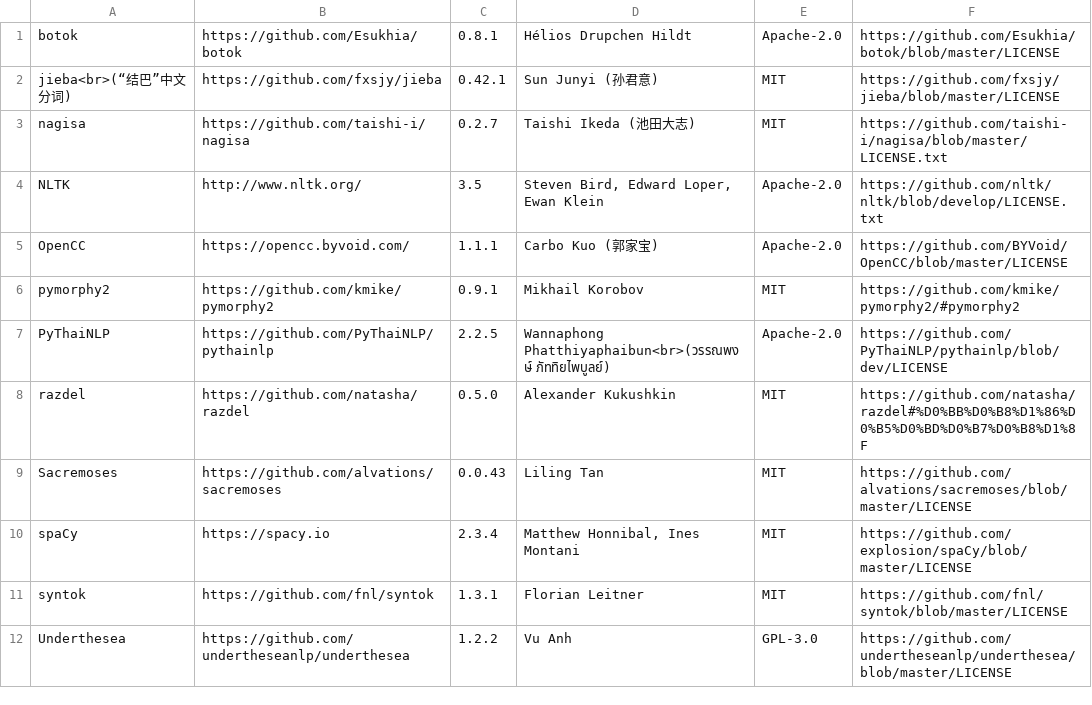
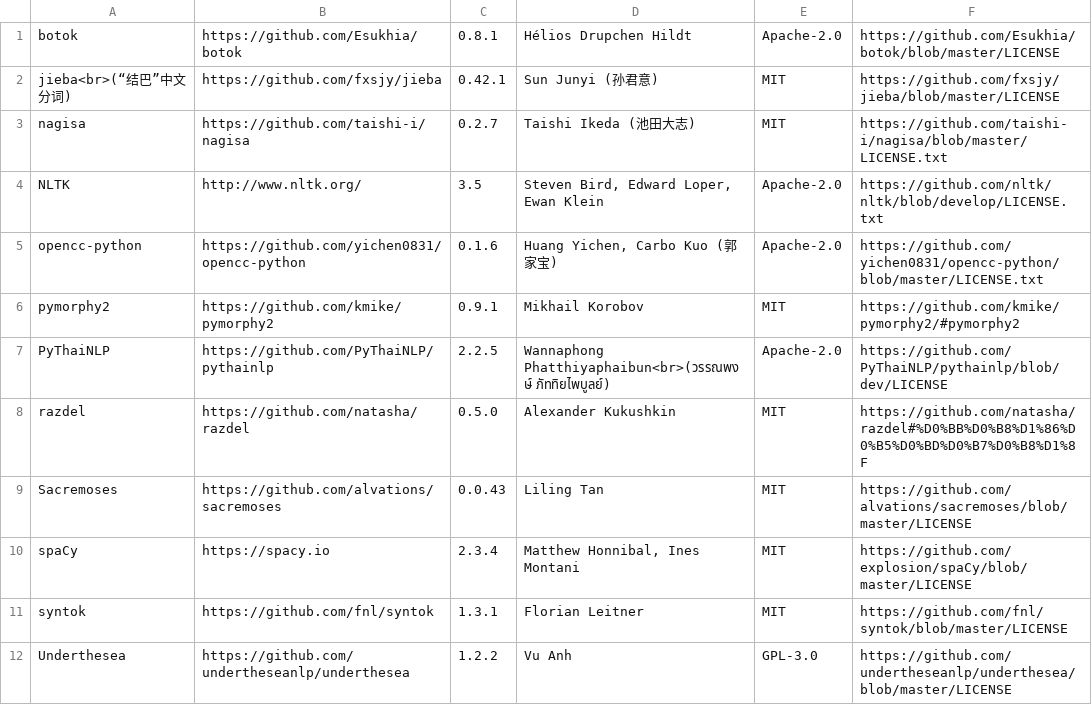
Before and after one commit to orgTestCodacy11KRepos110MB/repo-5838-Wordless, a CSV file: src/wl_acks/wl_acks_nlp.csv, drawn as a sheet; removed rows and columns are numbered as before the commit, all else as after; the diff names each change by its address in the sheet, - before the commit and + after, or states it on an @@ line.

Commit message:
Dependencies: 1. Add opencc-python 2. Remove OpenCC

```diff
--- a/src/wl_acks/wl_acks_nlp.csv
+++ b/src/wl_acks/wl_acks_nlp.csv
-row 5: OpenCC | https://opencc.byvoid.com/ | 1.1.1 | Carbo Kuo (郭家宝) | Apache-2.0 | https://github.com/BYVoid/OpenCC/blob/master/LICENSE
+row 5: opencc-python | https://github.com/yichen0831/opencc-python | 0.1.6 | Huang Yichen, Carbo Kuo (郭家宝) | Apache-2.0 | https://github.com/yichen0831/opencc-python/blob/master/LICENSE.txt
```
Also changed, not shown: 4 other files.
